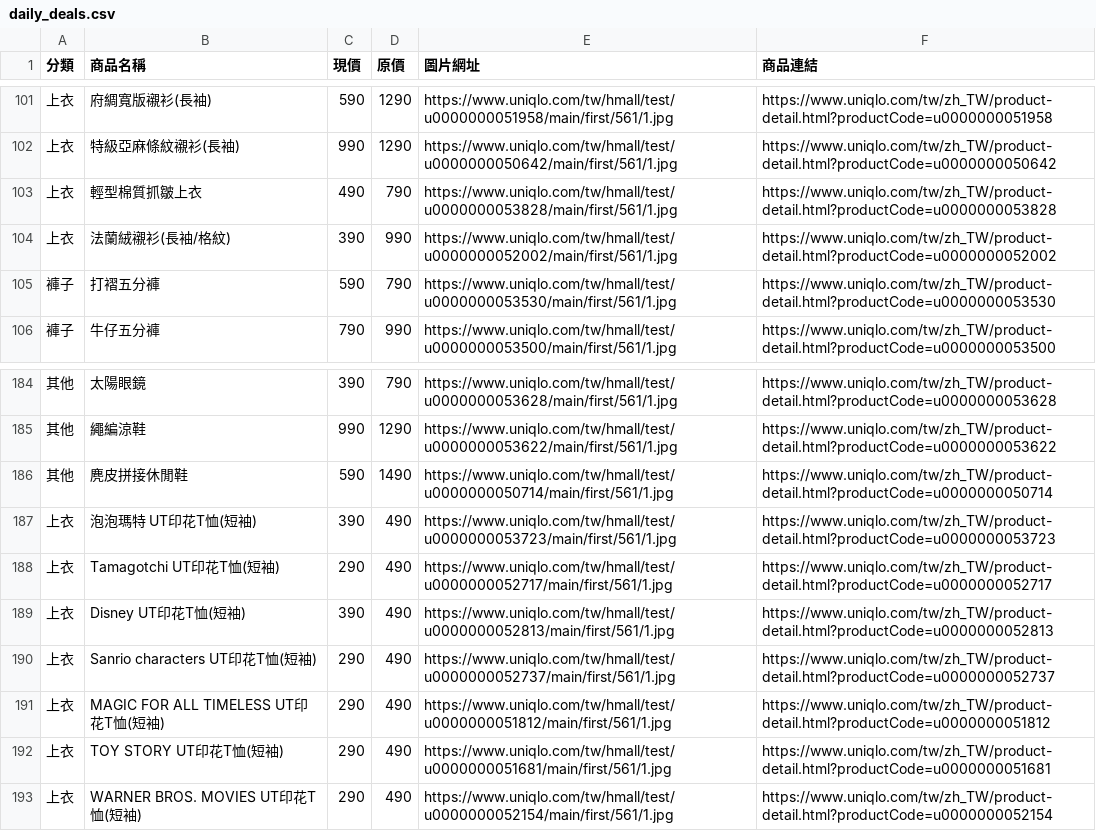
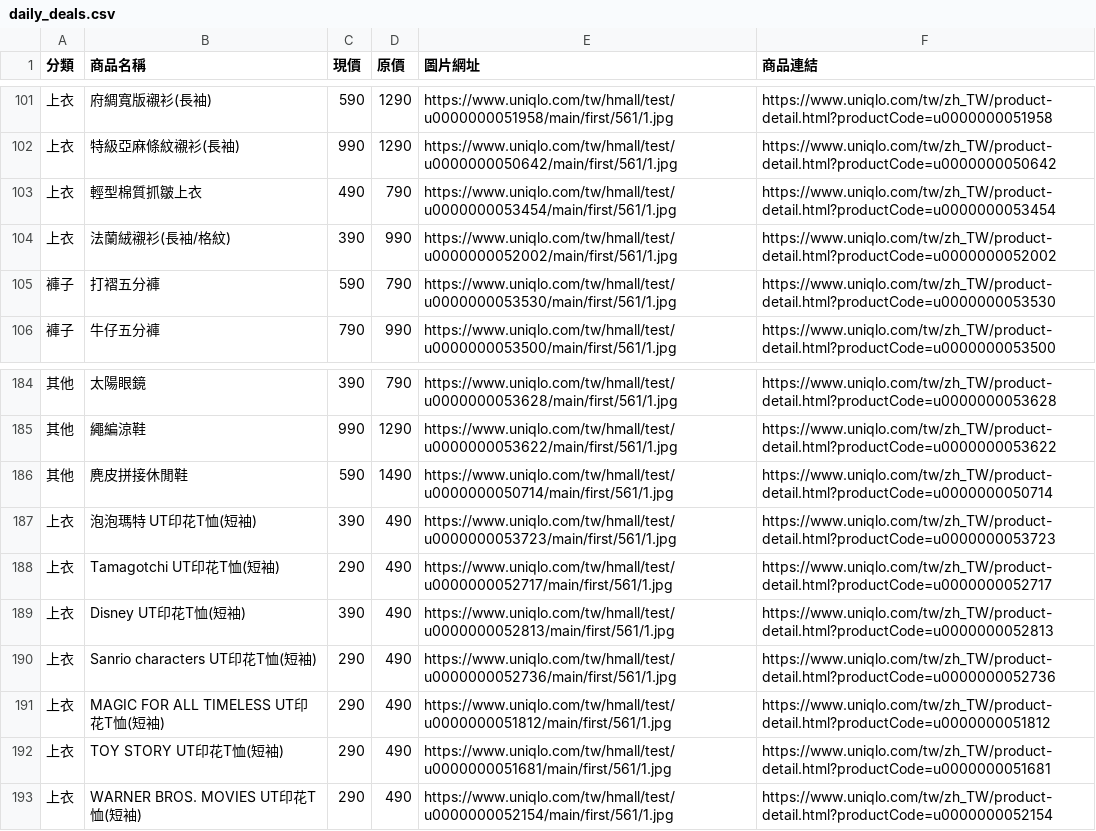
Before and after one commit to mooder16/on-sell-tracker, a CSV file: daily_deals.csv, drawn as a sheet; only a part is shown, gaps mark what is left out.

```diff
--- a/daily_deals.csv
+++ b/daily_deals.csv
@@ -102,3 +102,3 @@
 上衣,特級亞麻條紋襯衫(長袖),990,1290,https://www.uniqlo.com/tw/hmall/test/u0000000050642/main/first/561/1.jpg,https://www.uniqlo.com/tw/zh_TW/product-detail.html?productCode=u0000000050642
-上衣,輕型棉質抓皺上衣,490,790,https://www.uniqlo.com/tw/hmall/test/u0000000053828/main/first/561/1.jpg,https://www.uniqlo.com/tw/zh_TW/product-detail.html?productCode=u0000000053828
+上衣,輕型棉質抓皺上衣,490,790,https://www.uniqlo.com/tw/hmall/test/u0000000053454/main/first/561/1.jpg,https://www.uniqlo.com/tw/zh_TW/product-detail.html?productCode=u0000000053454
 上衣,法蘭絨襯衫(長袖/格紋),390,990,https://www.uniqlo.com/tw/hmall/test/u0000000052002/main/first/561/1.jpg,https://www.uniqlo.com/tw/zh_TW/product-detail.html?productCode=u0000000052002
@@ -189,3 +189,3 @@
 上衣,Disney UT印花T恤(短袖),390,490,https://www.uniqlo.com/tw/hmall/test/u0000000052813/main/first/561/1.jpg,https://www.uniqlo.com/tw/zh_TW/product-detail.html?productCode=u0000000052813
-上衣,Sanrio characters UT印花T恤(短袖),290,490,https://www.uniqlo.com/tw/hmall/test/u0000000052737/main/first/561/1.jpg,https://www.uniqlo.com/tw/zh_TW/product-detail.html?productCode=u0000000052737
+上衣,Sanrio characters UT印花T恤(短袖),290,490,https://www.uniqlo.com/tw/hmall/test/u0000000052736/main/first/561/1.jpg,https://www.uniqlo.com/tw/zh_TW/product-detail.html?productCode=u0000000052736
 上衣,MAGIC FOR ALL TIMELESS UT印花T恤(短袖),290,490,https://www.uniqlo.com/tw/hmall/test/u0000000051812/main/first/561/1.jpg,https://www.uniqlo.com/tw/zh_TW/product-detail.html?productCode=u0000000051812
```
Also changed, not shown: 5 other files.
